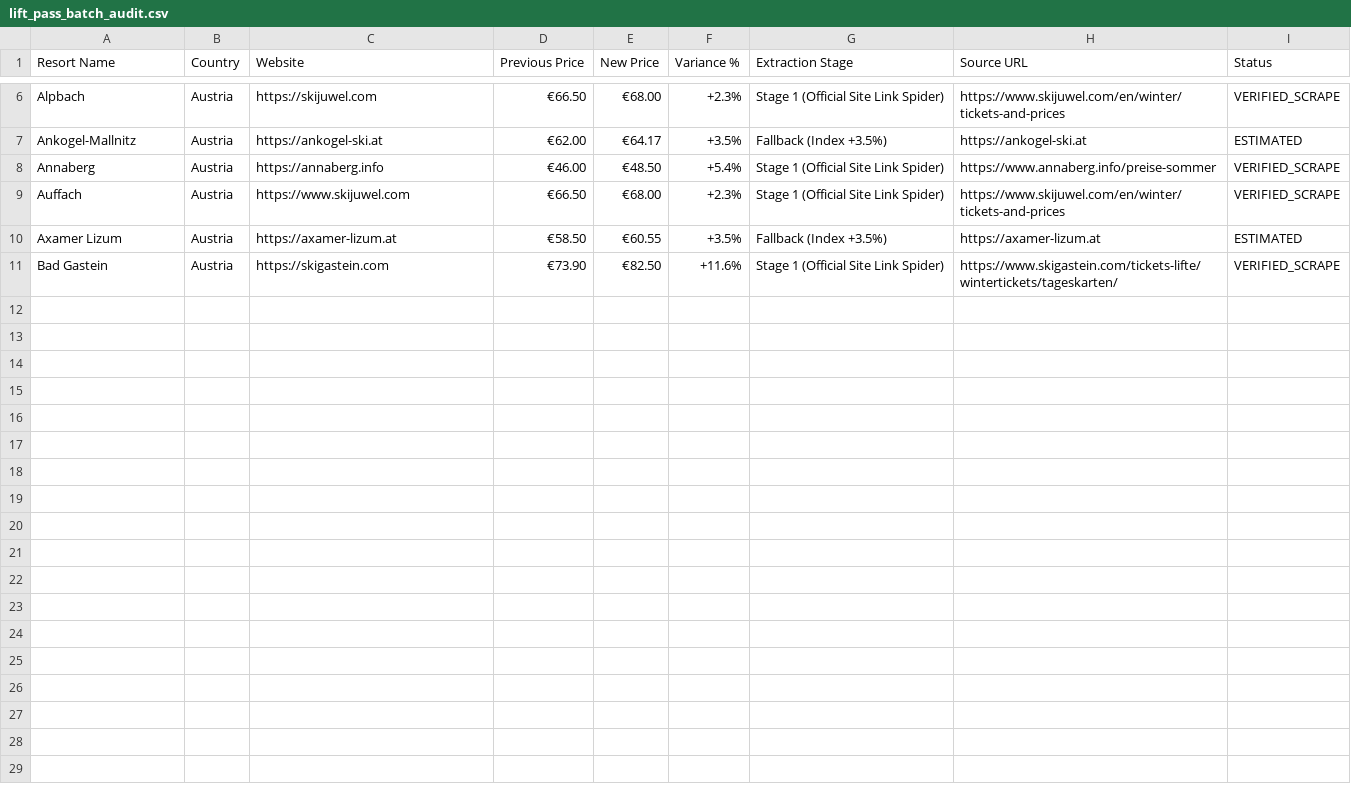
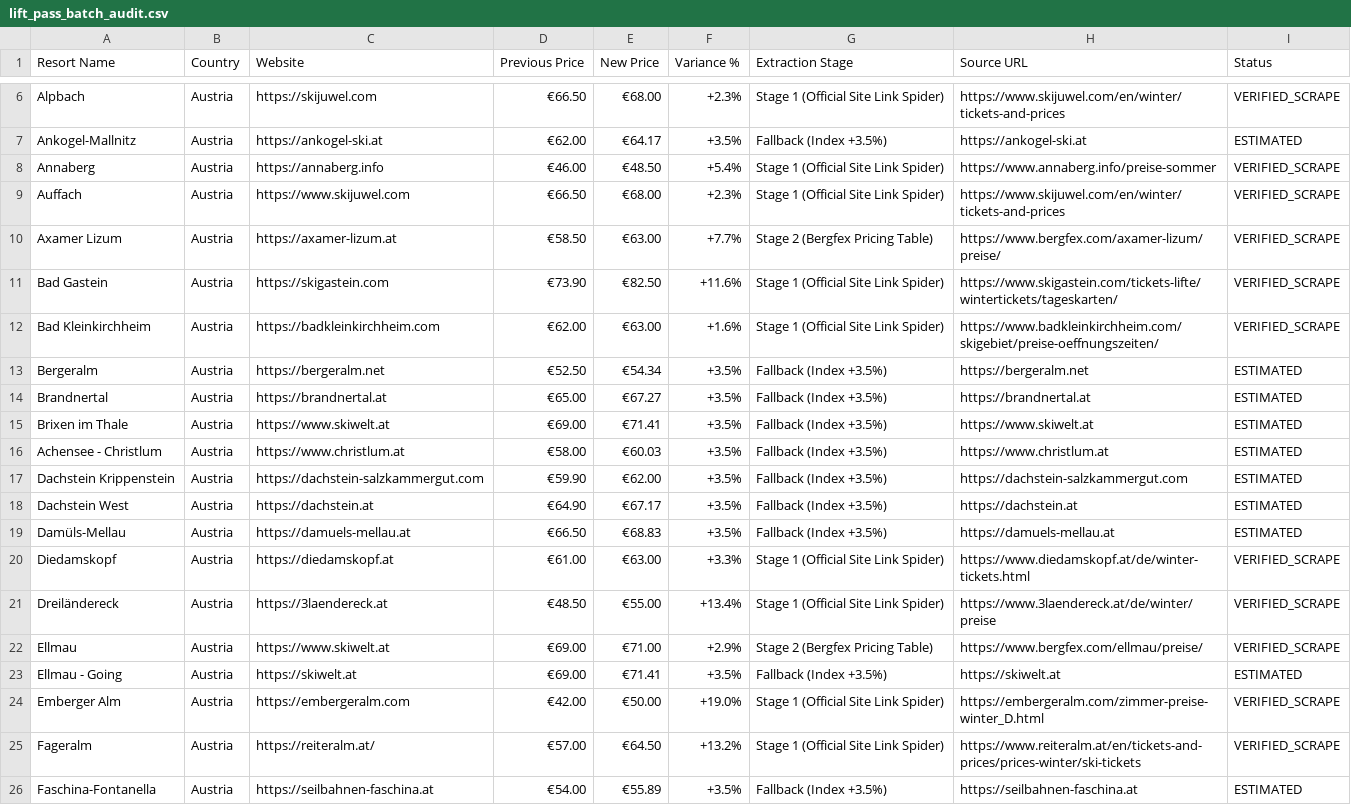
Before and after one commit to dmargolius-pixel/europe-ski-resorts, a CSV file: lift_pass_batch_audit.csv, drawn as a sheet; only a part is shown, gaps mark what is left out.

```diff
--- a/lift_pass_batch_audit.csv
+++ b/lift_pass_batch_audit.csv
@@ -9,3 +9,18 @@ Annaberg,Austria,https://annaberg.info,€46.00,€48.50,+5.4%,Stage 1 (Official
 Auffach,Austria,https://www.skijuwel.com,€66.50,€68.00,+2.3%,Stage 1 (Official Site Link Spider),https://www.skijuwel.com/en/winter/tickets-and-prices,VERIFIED_SCRAPE
-Axamer Lizum,Austria,https://axamer-lizum.at,€58.50,€60.55,+3.5%,Fallback (Index +3.5%),https://axamer-lizum.at,ESTIMATED
+Axamer Lizum,Austria,https://axamer-lizum.at,€58.50,€63.00,+7.7%,Stage 2 (Bergfex Pricing Table),https://www.bergfex.com/axamer-lizum/preise/,VERIFIED_SCRAPE
 Bad Gastein,Austria,https://skigastein.com,€73.90,€82.50,+11.6%,Stage 1 (Official Site Link Spider),https://www.skigastein.com/tickets-lifte/wintertickets/tageskarten/,VERIFIED_SCRAPE
+Bad Kleinkirchheim,Austria,https://badkleinkirchheim.com,€62.00,€63.00,+1.6%,Stage 1 (Official Site Link Spider),https://www.badkleinkirchheim.com/skigebiet/preise-oeffnungszeiten/,VERIFIED_SCRAPE
+Bergeralm,Austria,https://bergeralm.net,€52.50,€54.34,+3.5%,Fallback (Index +3.5%),https://bergeralm.net,ESTIMATED
+Brandnertal,Austria,https://brandnertal.at,€65.00,€67.27,+3.5%,Fallback (Index +3.5%),https://brandnertal.at,ESTIMATED
+Brixen im Thale,Austria,https://www.skiwelt.at,€69.00,€71.41,+3.5%,Fallback (Index +3.5%),https://www.skiwelt.at,ESTIMATED
+Achensee - Christlum,Austria,https://www.christlum.at,€58.00,€60.03,+3.5%,Fallback (Index +3.5%),https://www.christlum.at,ESTIMATED
+Dachstein Krippenstein,Austria,https://dachstein-salzkammergut.com,€59.90,€62.00,+3.5%,Fallback (Index +3.5%),https://dachstein-salzkammergut.com,ESTIMATED
+Dachstein West,Austria,https://dachstein.at,€64.90,€67.17,+3.5%,Fallback (Index +3.5%),https://dachstein.at,ESTIMATED
+Damüls-Mellau,Austria,https://damuels-mellau.at,€66.50,€68.83,+3.5%,Fallback (Index +3.5%),https://damuels-mellau.at,ESTIMATED
+Diedamskopf,Austria,https://diedamskopf.at,€61.00,€63.00,+3.3%,Stage 1 (Official Site Link Spider),https://www.diedamskopf.at/de/winter-tickets.html,VERIFIED_SCRAPE
+Dreiländereck,Austria,https://3laendereck.at,€48.50,€55.00,+13.4%,Stage 1 (Official Site Link Spider),https://www.3laendereck.at/de/winter/preise,VERIFIED_SCRAPE
+Ellmau,Austria,https://www.skiwelt.at,€69.00,€71.00,+2.9%,Stage 2 (Bergfex Pricing Table),https://www.bergfex.com/ellmau/preise/,VERIFIED_SCRAPE
+Ellmau - Going,Austria,https://skiwelt.at,€69.00,€71.41,+3.5%,Fallback (Index +3.5%),https://skiwelt.at,ESTIMATED
+Emberger Alm,Austria,https://embergeralm.com,€42.00,€50.00,+19.0%,Stage 1 (Official Site Link Spider),https://embergeralm.com/zimmer-preise-winter_D.html,VERIFIED_SCRAPE
+Fageralm,Austria,https://reiteralm.at/,€57.00,€64.50,+13.2%,Stage 1 (Official Site Link Spider),https://www.reiteralm.at/en/tickets-and-prices/prices-winter/ski-tickets,VERIFIED_SCRAPE
+Faschina-Fontanella,Austria,https://seilbahnen-faschina.at,€54.00,€55.89,+3.5%,Fallback (Index +3.5%),https://seilbahnen-faschina.at,ESTIMATED
```
Also changed, not shown: Ski resorts - Updated 2026-27.csv.
